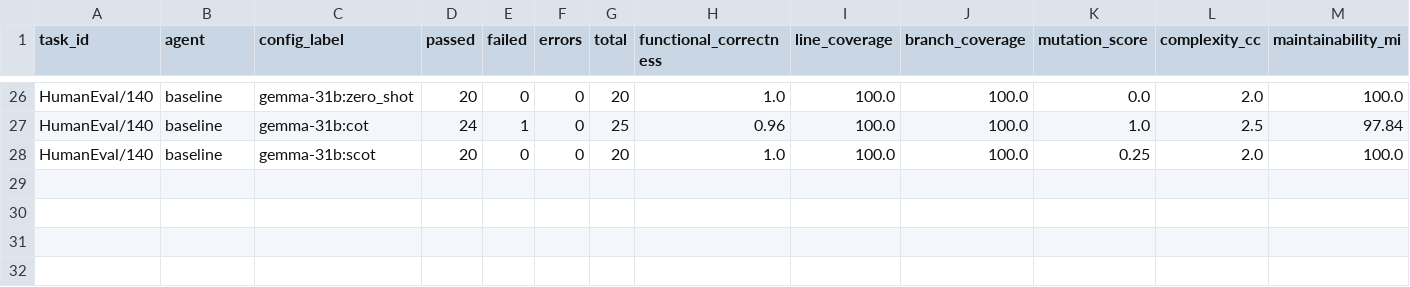
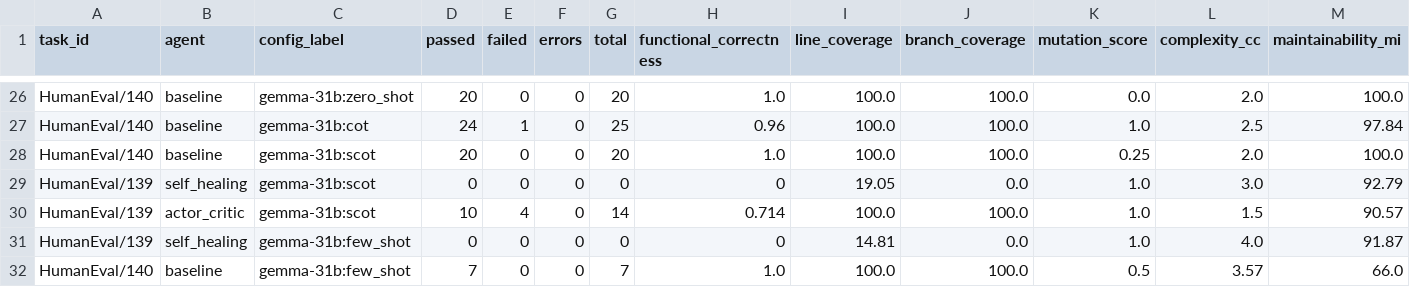
Before and after one commit to LLMProjectPolito/LLMProject, a CSV file: results/gemma-31b/results.csv, drawn as a sheet; only a part is shown, gaps mark what is left out; rows hold the shown columns only; the diff names each change by its address in the sheet, - before the commit and + after, or states it on an @@ line.

Commit message:
PULSE: Gemma 31B Progress Update (CSV + Tests) 🚀📊

```diff
--- a/results/gemma-31b/results.csv
+++ b/results/gemma-31b/results.csv
+row 29: HumanEval/139 | self_healing | gemma-31b:scot | 0 | 0 | 0 | 0 | 0 | 19.05 | 0.0 | 1.0 | 3.0 | 92.79
+row 30: HumanEval/139 | actor_critic | gemma-31b:scot | 10 | 4 | 0 | 14 | 0.714 | 100.0 | 100.0 | 1.0 | 1.5 | 90.57
+row 31: HumanEval/139 | self_healing | gemma-31b:few_shot | 0 | 0 | 0 | 0 | 0 | 14.81 | 0.0 | 1.0 | 4.0 | 91.87
+row 32: HumanEval/140 | baseline | gemma-31b:few_shot | 7 | 0 | 0 | 7 | 1.0 | 100.0 | 100.0 | 0.5 | 3.57 | 66.0
```
Also changed, not shown: 4 other files.
